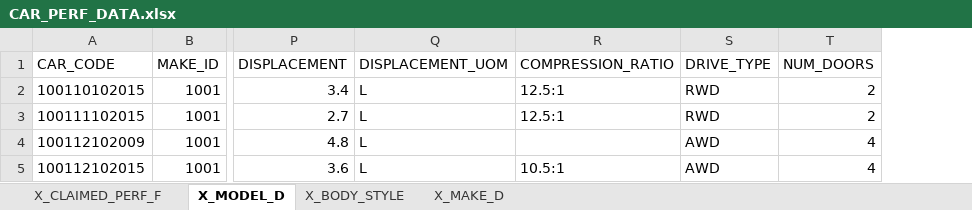
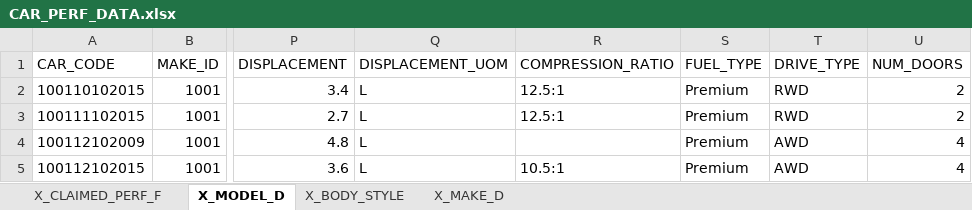
Before and after one commit to pgoerdt/cpd_project, an Excel workbook: CAR_PERF_DATA.xlsx, sheet X_MODEL_D, drawn as a sheet; only a part is shown, gaps mark what is left out; values as stored, in another font and other column widths than the file's, no borders; the diff names each change by its address in the sheet, - before the commit and + after, or states it on an @@ line.

Commit message:
Added new column: FUEL_TYPE

```diff
--- a/CAR_PERF_DATA.xlsx (sheet X_MODEL_D)
+++ b/CAR_PERF_DATA.xlsx (sheet X_MODEL_D)
+column S (FUEL_TYPE), rows 2-5: all Premium
```
Also changed, not shown: 1 other file.
